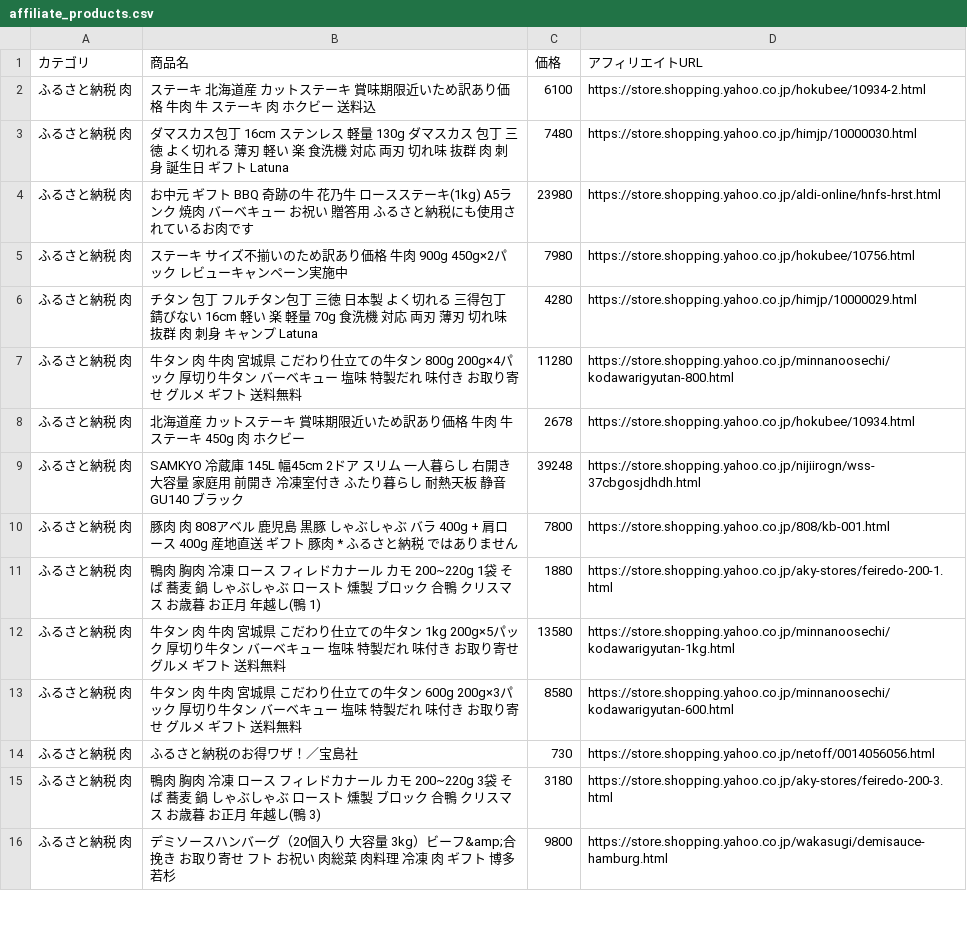
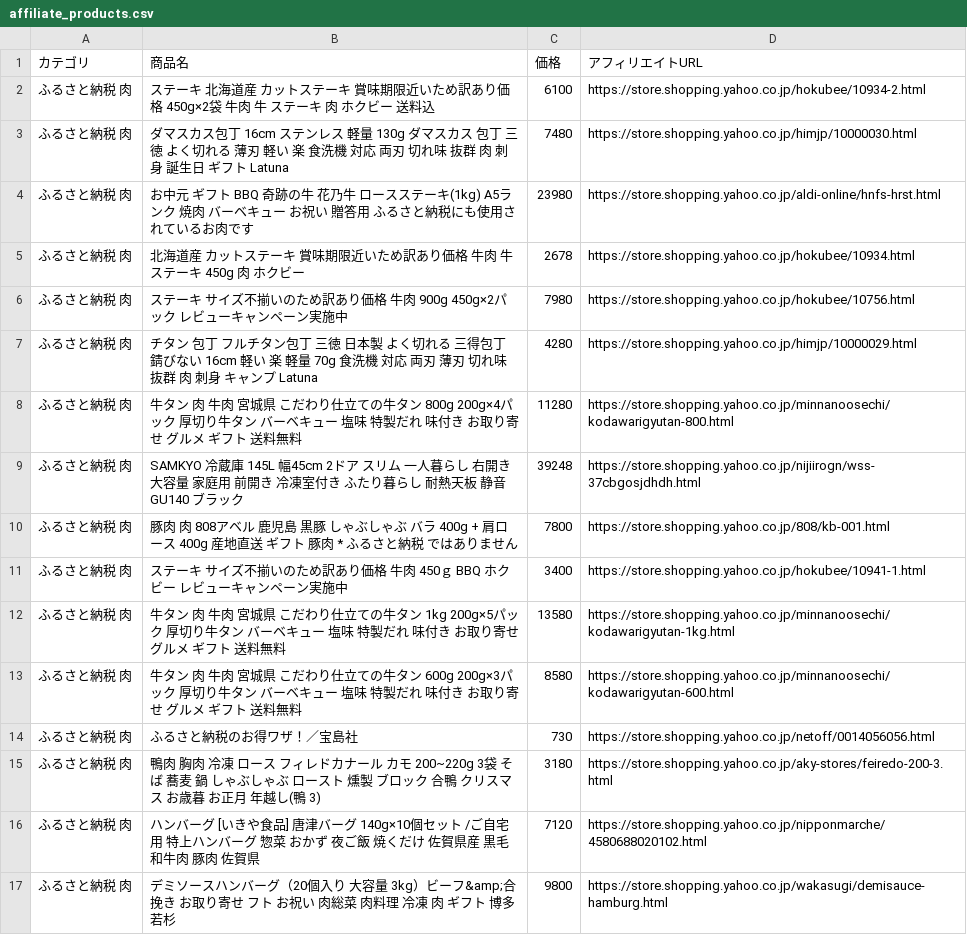
Before and after one commit to nrh44702-cell/yahoo-furusato, a CSV file: affiliate_products.csv, drawn as a sheet; only a part is shown; the diff covers the shown part only.

```diff
--- a/affiliate_products.csv
+++ b/affiliate_products.csv
@@ -1,5 +1,6 @@
 カテゴリ,商品名,価格,アフィリエイトURL
-ふるさと納税 肉,ステーキ 北海道産 カットステーキ 賞味期限近いため訳あり価格 牛肉  牛 ステーキ 肉 ホクビー 送料込,6100,https://store.shopping.yahoo.co.jp/hokubee/10934-2.html
+ふるさと納税 肉,ステーキ 北海道産 カットステーキ 賞味期限近いため訳あり価格 450g×2袋 牛肉  牛 ステーキ 肉 ホクビー 送料込,6100,https://store.shopping.yahoo.co.jp/hokubee/10934-2.html
 ふるさと納税 肉,ダマスカス包丁 16cm ステンレス 軽量 130g ダマスカス 包丁 三徳 よく切れる 薄刃 軽い 楽 食洗機 対応 両刃 切れ味 抜群 肉 刺身 誕生日 ギフト Latuna,7480,https://store.shopping.yahoo.co.jp/himjp/10000030.html
 ふるさと納税 肉,お中元 ギフト BBQ 奇跡の牛 花乃牛 ロースステーキ(1kg) A5ランク 焼肉 バーベキュー お祝い 贈答用 ふるさと納税にも使用されているお肉です,23980,https://store.shopping.yahoo.co.jp/aldi-online/hnfs-hrst.html
+ふるさと納税 肉,北海道産 カットステーキ 賞味期限近いため訳あり価格 牛肉  牛 ステーキ 450g 肉 ホクビー,2678,https://store.shopping.yahoo.co.jp/hokubee/10934.html
 ふるさと納税 肉,ステーキ サイズ不揃いのため訳あり価格 牛肉 900g 450g×2パック レビューキャンペーン実施中,7980,https://store.shopping.yahoo.co.jp/hokubee/10756.html
@@ -7,6 +8,5 @@
 ふるさと納税 肉,牛タン 肉 牛肉 宮城県 こだわり仕立ての牛タン 800g 200g×4パック 厚切り牛タン バーベキュー 塩味 特製だれ 味付き お取り寄せ グルメ ギフト 送料無料,11280,https://store.shopping.yahoo.co.jp/minnanoosechi/kodawarigyutan-800.html
-ふるさと納税 肉,北海道産 カットステーキ 賞味期限近いため訳あり価格 牛肉  牛 ステーキ 450g 肉 ホクビー,2678,https://store.shopping.yahoo.co.jp/hokubee/10934.html
 ふるさと納税 肉,SAMKYO 冷蔵庫 145L 幅45cm 2ドア スリム 一人暮らし 右開き 大容量 家庭用 前開き 冷凍室付き ふたり暮らし 耐熱天板 静音 GU140 ブラック,39248,https://store.shopping.yahoo.co.jp/nijiirogn/wss-37cbgosjdhdh.html
 ふるさと納税 肉,豚肉 肉 808アベル 鹿児島 黒豚 しゃぶしゃぶ バラ 400g + 肩ロース 400g 産地直送 ギフト 豚肉 * ふるさと納税 ではありません,7800,https://store.shopping.yahoo.co.jp/808/kb-001.html
-ふるさと納税 肉,鴨肉 胸肉 冷凍 ロース フィレドカナール カモ 200~220g 1袋 そば 蕎麦 鍋 しゃぶしゃぶ ロースト 燻製 ブロック 合鴨 クリスマス お歳暮 お正月 年越し(鴨 1),1880,https://store.shopping.yahoo.co.jp/aky-stores/feiredo-200-1.html
+ふるさと納税 肉,ステーキ サイズ不揃いのため訳あり価格 牛肉 450ｇ BBQ ホクビー レビューキャンペーン実施中,3400,https://store.shopping.yahoo.co.jp/hokubee/10941-1.html
 ふるさと納税 肉,牛タン 肉 牛肉 宮城県 こだわり仕立ての牛タン 1kg 200g×5パック 厚切り牛タン バーベキュー 塩味 特製だれ 味付き お取り寄せ グルメ ギフト 送料無料,13580,https://store.shopping.yahoo.co.jp/minnanoosechi/kodawarigyutan-1kg.html
@@ -15,2 +15,3 @@
 ふるさと納税 肉,鴨肉 胸肉 冷凍 ロース フィレドカナール カモ 200~220g 3袋 そば 蕎麦 鍋 しゃぶしゃぶ ロースト 燻製 ブロック 合鴨 クリスマス お歳暮 お正月 年越し(鴨 3),3180,https://store.shopping.yahoo.co.jp/aky-stores/feiredo-200-3.html
+ふるさと納税 肉,ハンバーグ [いきや食品] 唐津バーグ 140g×10個セット /ご自宅用 特上ハンバーグ 惣菜 おかず 夜ご飯 焼くだけ 佐賀県産 黒毛和牛肉 豚肉 佐賀県,7120,https://store.shopping.yahoo.co.jp/nipponmarche/4580688020102.html
 ふるさと納税 肉,デミソースハンバーグ（20個入り 大容量 3kg）ビーフ&amp;合挽き お取り寄せ フト お祝い 肉総菜 肉料理 冷凍 肉 ギフト 博多若杉,9800,https://store.shopping.yahoo.co.jp/wakasugi/demisauce-hamburg.html
```
Also changed, not shown: 5 added rows, 5 removed rows, 16 moved rows and 23 edited cells elsewhere in this file, 1 other file.
